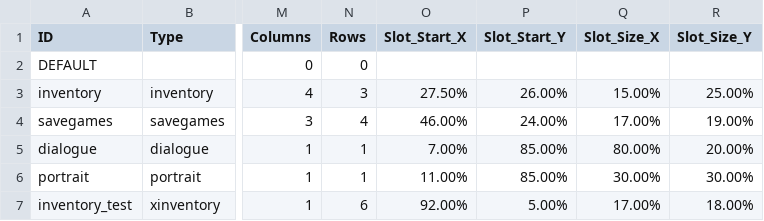
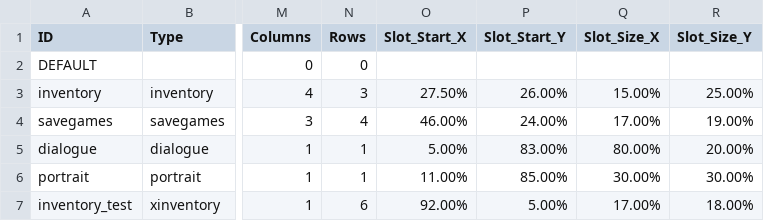
Before and after one commit to greenbas/GlobalGameJam2022, a CSV file: Games/Duality/data/menus.csv, drawn as a sheet; only a part is shown, gaps mark what is left out; the diff names each change by its address in the sheet, - before the commit and + after, or states it on an @@ line.

```diff
--- a/Games/Duality/data/menus.csv
+++ b/Games/Duality/data/menus.csv
-O5 (Slot_Start_X): 7.00%
+O5 (Slot_Start_X): 5.00%
-P5 (Slot_Start_Y): 85.00%
+P5 (Slot_Start_Y): 83.00%
```
Also changed, not shown: Games/Duality/data/script.csv, 3 other files.
